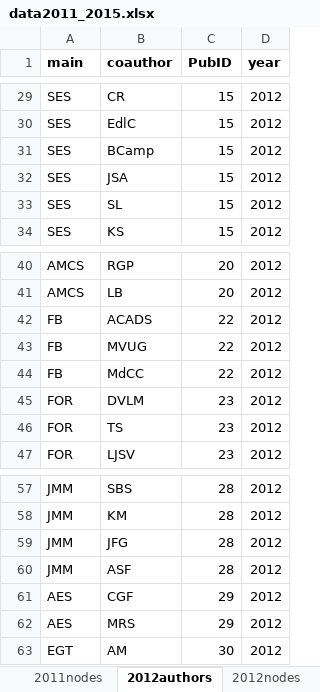
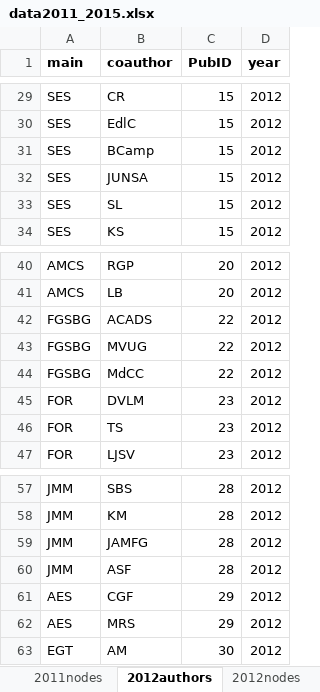
Before and after one commit to PEGutierrezF/NetworkAnalysis, an Excel workbook: data/data2011_2015.xlsx, sheet 2012authors, drawn as a sheet; only a part is shown, gaps mark what is left out; values as stored, in another font and other column widths than the file's, no borders; the diff names each change by its address in the sheet, - before the commit and + after, or states it on an @@ line.

```diff
--- a/data/data2011_2015.xlsx (sheet 2012authors)
+++ b/data/data2011_2015.xlsx (sheet 2012authors)
-B32 (coauthor): JSA
+B32 (coauthor): JUNSA
-A42:A44 (main): FB
+A42:A44 (main): FGSBG
-B59 (coauthor): JFG
+B59 (coauthor): JAMFG
```
Also changed, not shown: sheet 2014authors, sheet 2012nodes, sheet 2014nodes, sheet 2013authors, sheet 2013nodes, sheet 2015authors, 1 more sheet, data/data2000_2005.xlsx, data/data2006_2010.xlsx, 3 other files.
